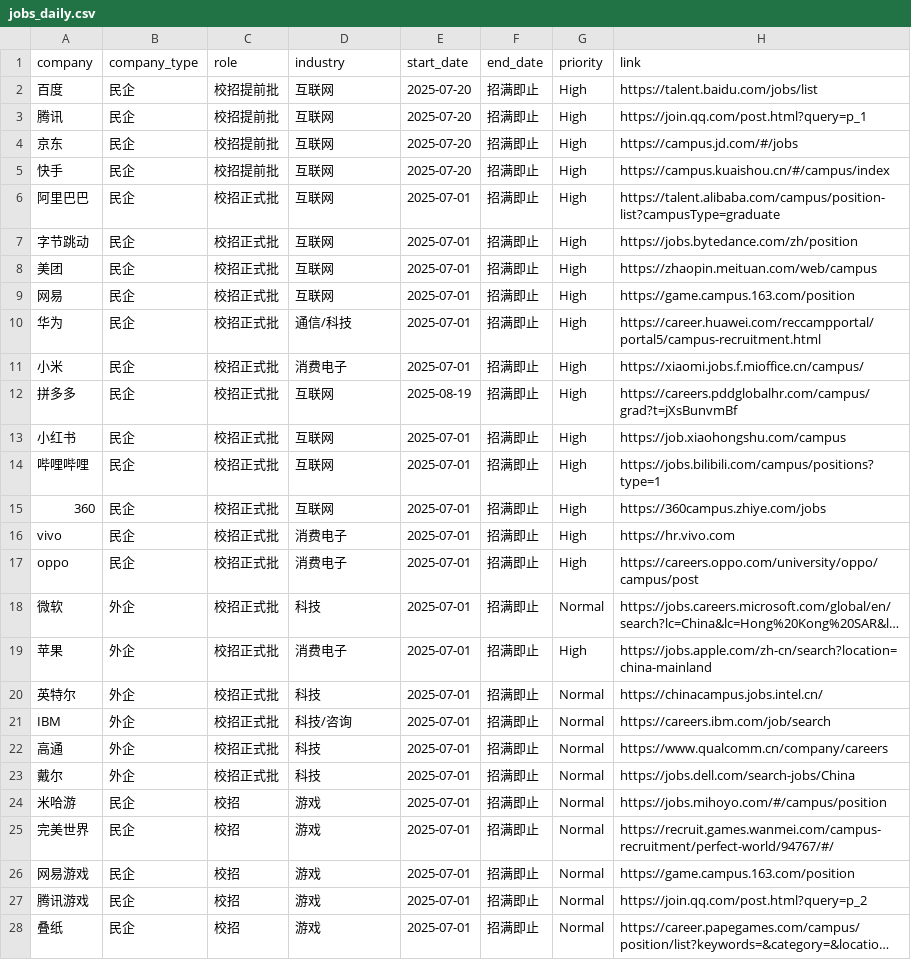
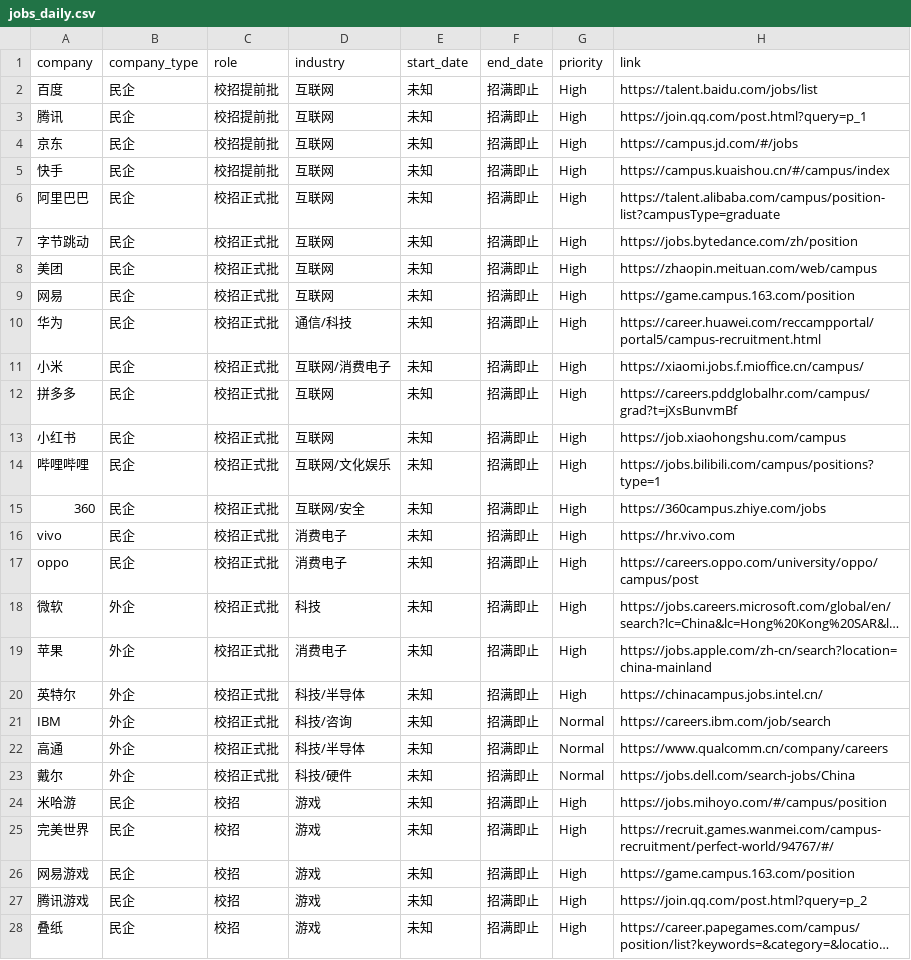
Before and after one commit to renlin414/job-scraper-dashboard, a CSV file: jobs_daily.csv, drawn as a sheet; only a part is shown; long unchanged cells end in …; the diff covers the shown part only; the diff names each change by its address in the sheet, - before the commit and + after, or states it on an @@ line.

```diff
--- a/jobs_daily.csv
+++ b/jobs_daily.csv
-E2:E5 (start_date): 2025-07-20
+E2:E5 (start_date): 未知
-E6:E11 (start_date): 2025-07-01
+E6:E11 (start_date): 未知
-D11 (industry): 消费电子
+D11 (industry): 互联网/消费电子
-E12 (start_date): 2025-08-19
+E12 (start_date): 未知
-E13:E28 (start_date): 2025-07-01
+E13:E28 (start_date): 未知
-D14 (industry): 互联网
+D14 (industry): 互联网/文化娱乐
-D15 (industry): 互联网
+D15 (industry): 互联网/安全
-G18 (priority): Normal
+G18 (priority): High
-D20 (industry): 科技
+D20 (industry): 科技/半导体
-G20 (priority): Normal
+G20 (priority): High
-D22 (industry): 科技
+D22 (industry): 科技/半导体
-D23 (industry): 科技
+D23 (industry): 科技/硬件
-G24:G28 (priority): Normal
+G24:G28 (priority): High
```
Also changed, not shown: 104 edited cells elsewhere in this file.
